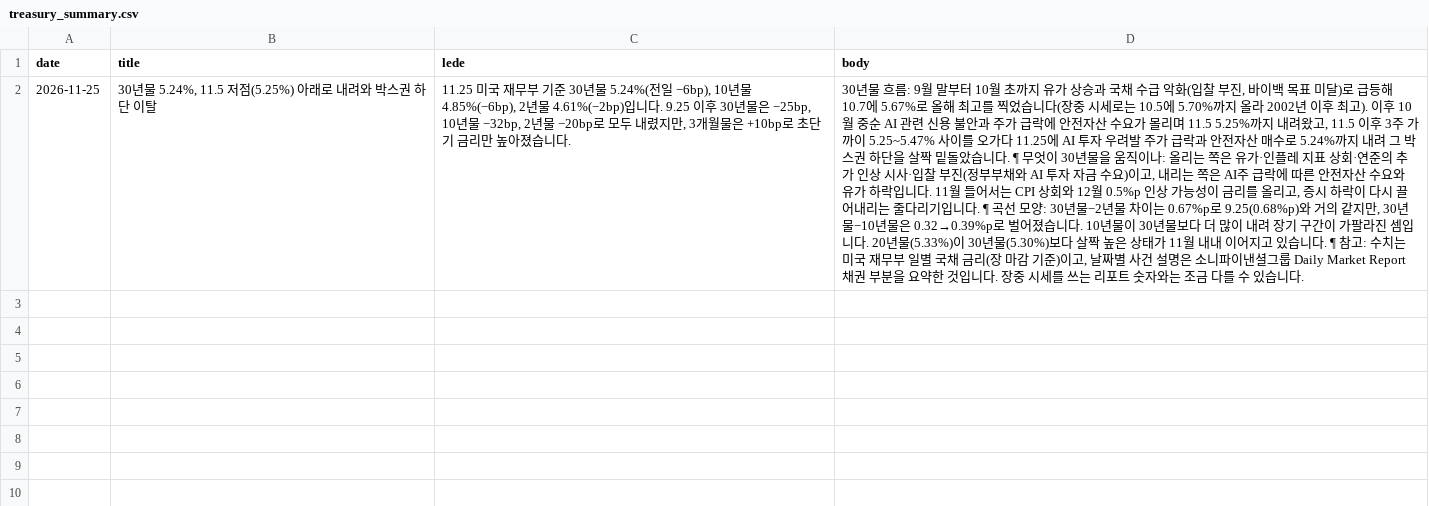
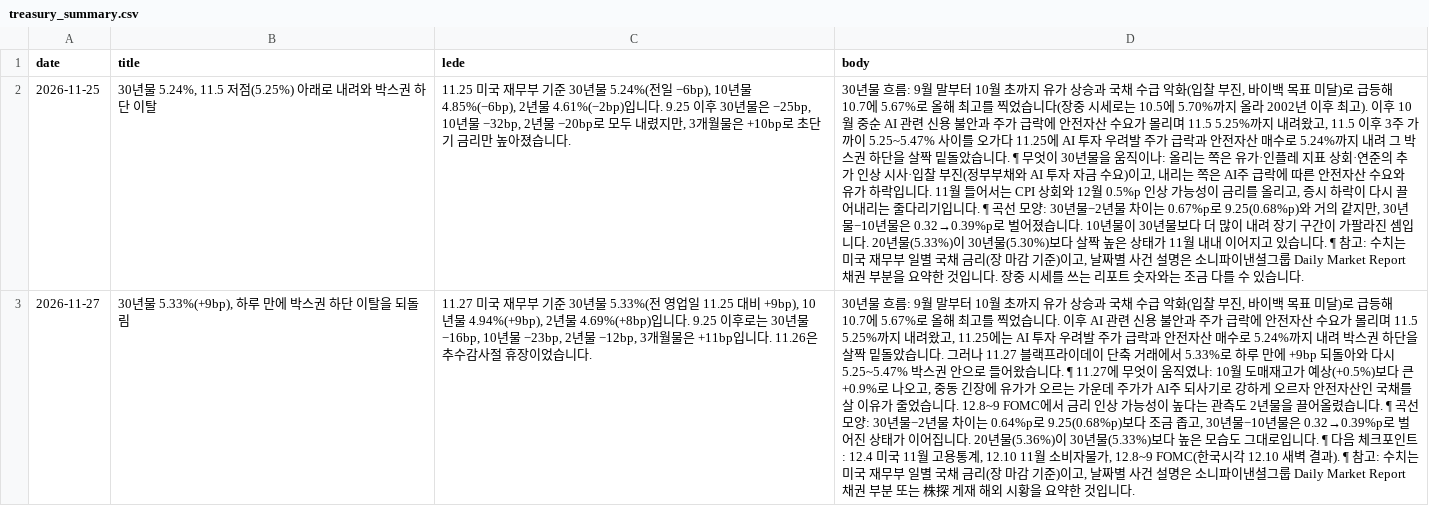
Before and after one commit to ppsy0478-maker/ppsy0478-maker.github.io, a CSV file: dashboard/data/treasury_summary.csv, drawn as a sheet; the diff names each change by its address in the sheet, - before the commit and + after, or states it on an @@ line.

```diff
--- a/dashboard/data/treasury_summary.csv
+++ b/dashboard/data/treasury_summary.csv
+row 3: 2026-11-27 | 30년물 5.33%(+9bp), 하루 만에 박스권 하단 이탈을 되돌림 | 11.27 미국 재무부 기준 30년물 5.33%(전 영업일 11.25 대비 +9bp), 10년물 4.94%(+9bp), 2년물 4.69%(+8bp)입니다. 9.25 이후로는 30년물 −16bp, 10년물 −23bp, 2년물 −12bp, 3개월물은 +11bp입니다. 11.26은 추수감사절 휴장이었습니다. | 30년물 흐름: 9월 말부터 10월 초까지 유가 상승과 국채 수급 악화(입찰 부진, 바이백 목표 미달)로 급등해 10.7에 5.67%로 올해 최고를 찍었습니다. 이후 AI 관련 신용 불안과 주가 급락에 안전자산 수요가 몰리며 11.5 5.25%까지 내려왔고, 11.25에는 AI 투자 우려발 주가 급락과 안전자산 매수로 5.24%까지 내려 박스권 하단을 살짝 밑돌았습니다. 그러나 11.27 블랙프라이데이 단축 거래에서 5.33%로 하루 만에 +9bp 되돌아와 다시 5.25~5.47% 박스권 안으로 들어왔습니다. ¶ 11.27에 무엇이 움직였나: 10월 도매재고가 예상(+0.5%)보다 큰 +0.9%로 나오고, 중동 긴장에 유가가 오르는 가운데 주가가 AI주 되사기로 강하게 오르자 안전자산인 국채를 살 이유가 줄었습니다. 12.8~9 FOMC에서 금리 인상 가능성이 높다는 관측도 2년물을 끌어올렸습니다. ¶ 곡선 모양: 30년물−2년물 차이는 0.64%p로 9.25(0.68%p)보다 조금 좁고, 30년물−10년물은 0.32→0.39%p로 벌어진 상태가 이어집니다. 20년물(5.36%)이 30년물(5.33%)보다 높은 모습도 그대로입니다. ¶ 다음 체크포인트: 12.4 미국 11월 고용통계, 12.10 11월 소비자물가, 12.8~9 FOMC(한국시각 12.10 새벽 결과). ¶ 참고: 수치는 미국 재무부 일별 국채 금리(장 마감 기준)이고, 날짜별 사건 설명은 소니파이낸셜그룹 Daily Market Report 채권 부분 또는 株探 게재 해외 시황을 요약한 것입니다.
```
Also changed, not shown: dashboard/data/market_news.csv, dashboard/data/news.csv, 4 other files.
